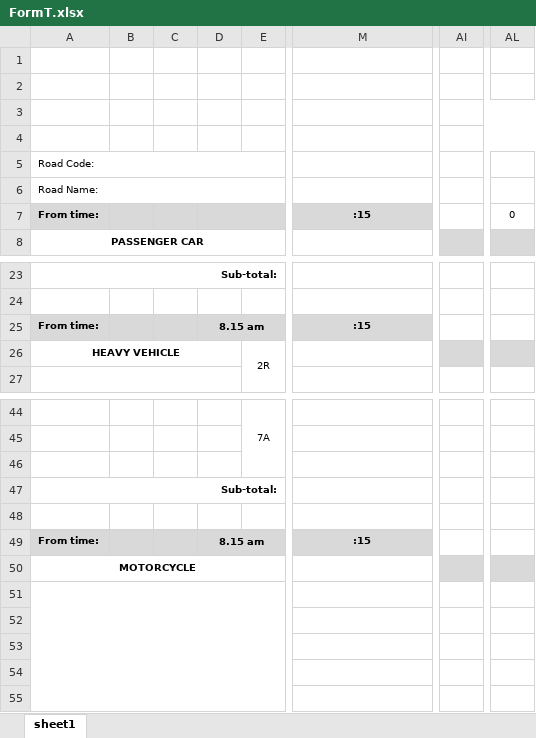
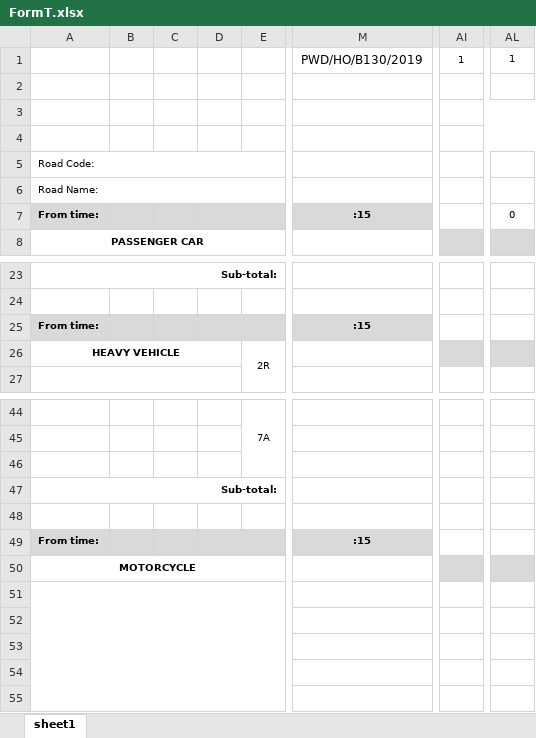
Before and after one commit to avowsteam/RAMMS2.0, an Excel workbook: RAMS/Web/RAMMS.Web.UI/wwwroot/Templates/FormT.xlsx, sheet sheet1, drawn as a sheet; only a part is shown, gaps mark what is left out; values as stored, in another font and other column widths than the file's, no borders; charts and pictures not drawn; the diff names each change by its address in the sheet, - before the commit and + after, or states it on an @@ line.

```diff
--- a/RAMS/Web/RAMMS.Web.UI/wwwroot/Templates/FormT.xlsx (sheet sheet1)
+++ b/RAMS/Web/RAMMS.Web.UI/wwwroot/Templates/FormT.xlsx (sheet sheet1)
-M1: (empty)
+M1: PWD/HO/B130/2019
-AI1: (empty)
+AI1: 1
-AL1: (empty)
+AL1: 1
-D25: 8.15 am
+D25: (empty)
-D49: 8.15 am
+D49: (empty)
```
Also changed, not shown: 7 other files.
